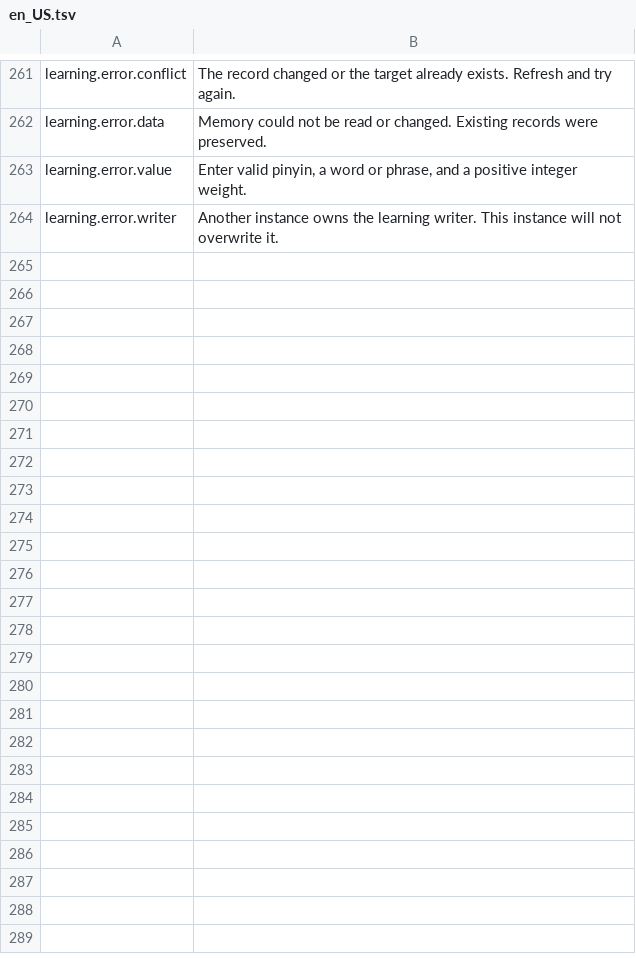
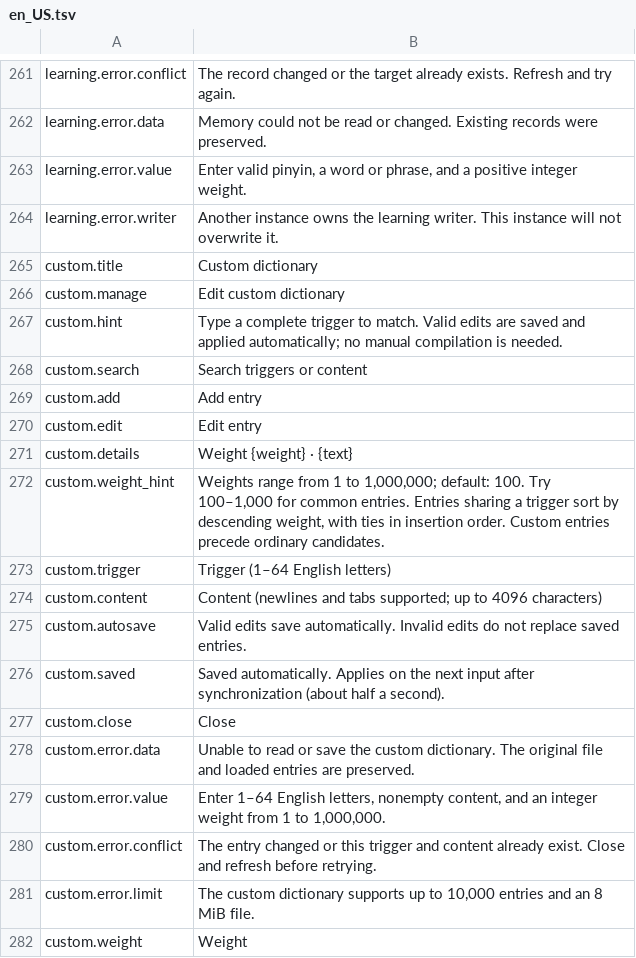
Before and after one commit to 0xarch/CowType, a TSV file: i18n/en_US.tsv, drawn as a sheet; only a part is shown, gaps mark what is left out; the diff names each change by its address in the sheet, - before the commit and + after, or states it on an @@ line.

Commit message:
feat: add autosaved custom dictionary with indexed letter triggers

```diff
--- a/i18n/en_US.tsv
+++ b/i18n/en_US.tsv
+row 265: custom.title | Custom dictionary
+row 266: custom.manage | Edit custom dictionary
+row 267: custom.hint | Type a complete trigger to match. Valid edits are saved and applied automatically; no manual compilation is needed.
+row 268: custom.search | Search triggers or content
+row 269: custom.add | Add entry
+row 270: custom.edit | Edit entry
+row 271: custom.details | Weight {weight} · {text}
+row 272: custom.weight_hint | Weights range from 1 to 1,000,000; default: 100. Try 100–1,000 for common entries. Entries sharing a trigger sort by descending weight, with ties in insertion order. Custom entries precede ordinary candidates.
+row 273: custom.trigger | Trigger (1–64 English letters)
+row 274: custom.content | Content (newlines and tabs supported; up to 4096 characters)
+row 275: custom.autosave | Valid edits save automatically. Invalid edits do not replace saved entries.
+row 276: custom.saved | Saved automatically. Applies on the next input after synchronization (about half a second).
+row 277: custom.close | Close
+row 278: custom.error.data | Unable to read or save the custom dictionary. The original file and loaded entries are preserved.
+row 279: custom.error.value | Enter 1–64 English letters, nonempty content, and an integer weight from 1 to 1,000,000.
+row 280: custom.error.conflict | The entry changed or this trigger and content already exist. Close and refresh before retrying.
+row 281: custom.error.limit | The custom dictionary supports up to 10,000 entries and an 8 MiB file.
+row 282: custom.weight | Weight
```
Also changed, not shown: i18n/zh_CN.tsv, 22 other files.
